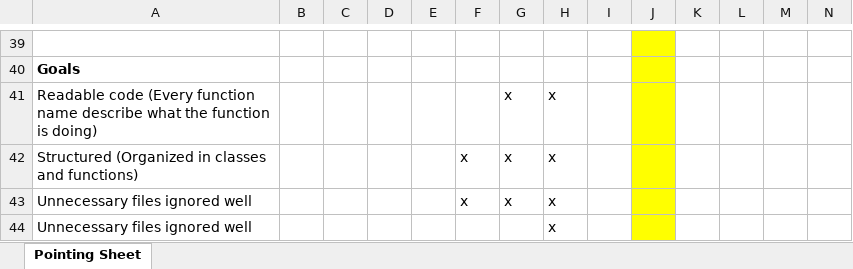
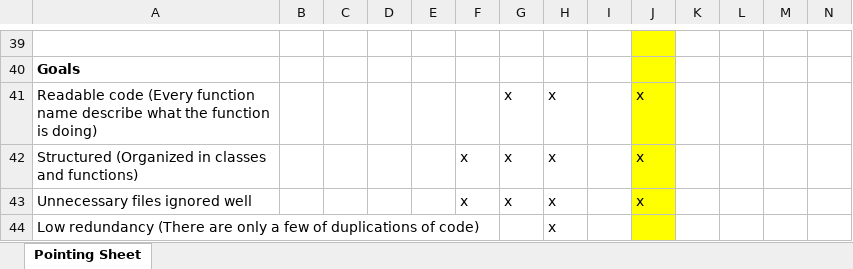
Before and after one commit to balazsbalint7/selenium-assignment, an Excel workbook: Software quality and testing - Selenium assignment.xlsx, sheet Pointing Sheet, drawn as a sheet; only a part is shown, gaps mark what is left out; values as stored, in another font and other column widths than the file's, no borders; conditional formats not drawn; the diff covers the shown part only; the diff names each change by its address in the sheet, - before the commit and + after, or states it on an @@ line.

```diff
--- a/Software quality and testing - Selenium assignment.xlsx (sheet Pointing Sheet)
+++ b/Software quality and testing - Selenium assignment.xlsx (sheet Pointing Sheet)
-J41:J43: (empty)
+J41:J43: x
-A44: Unnecessary files ignored well
+A44: Low redundancy (There are only a few of duplications of code)
```
Also changed, not shown: 19 edited cells elsewhere in this sheet, 7 other files.
